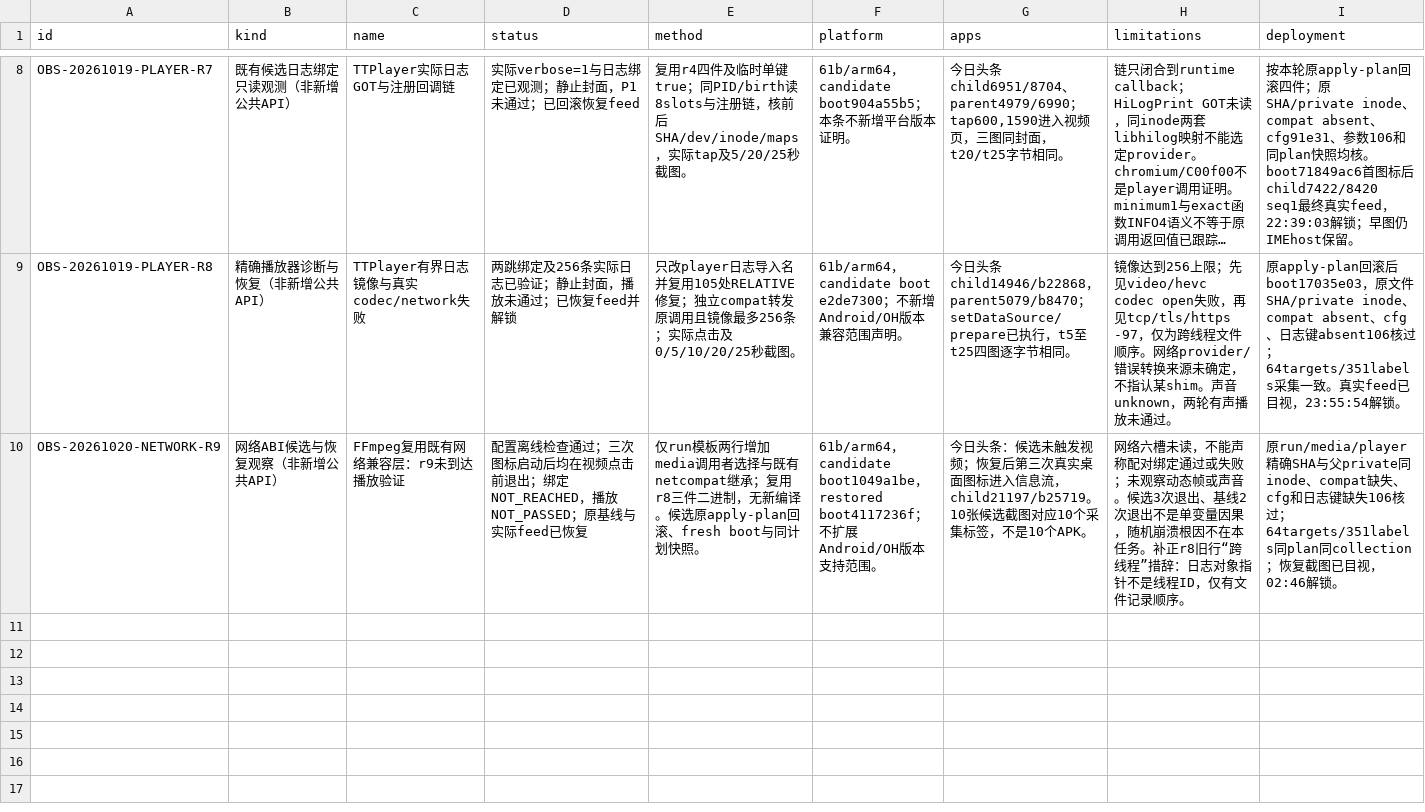
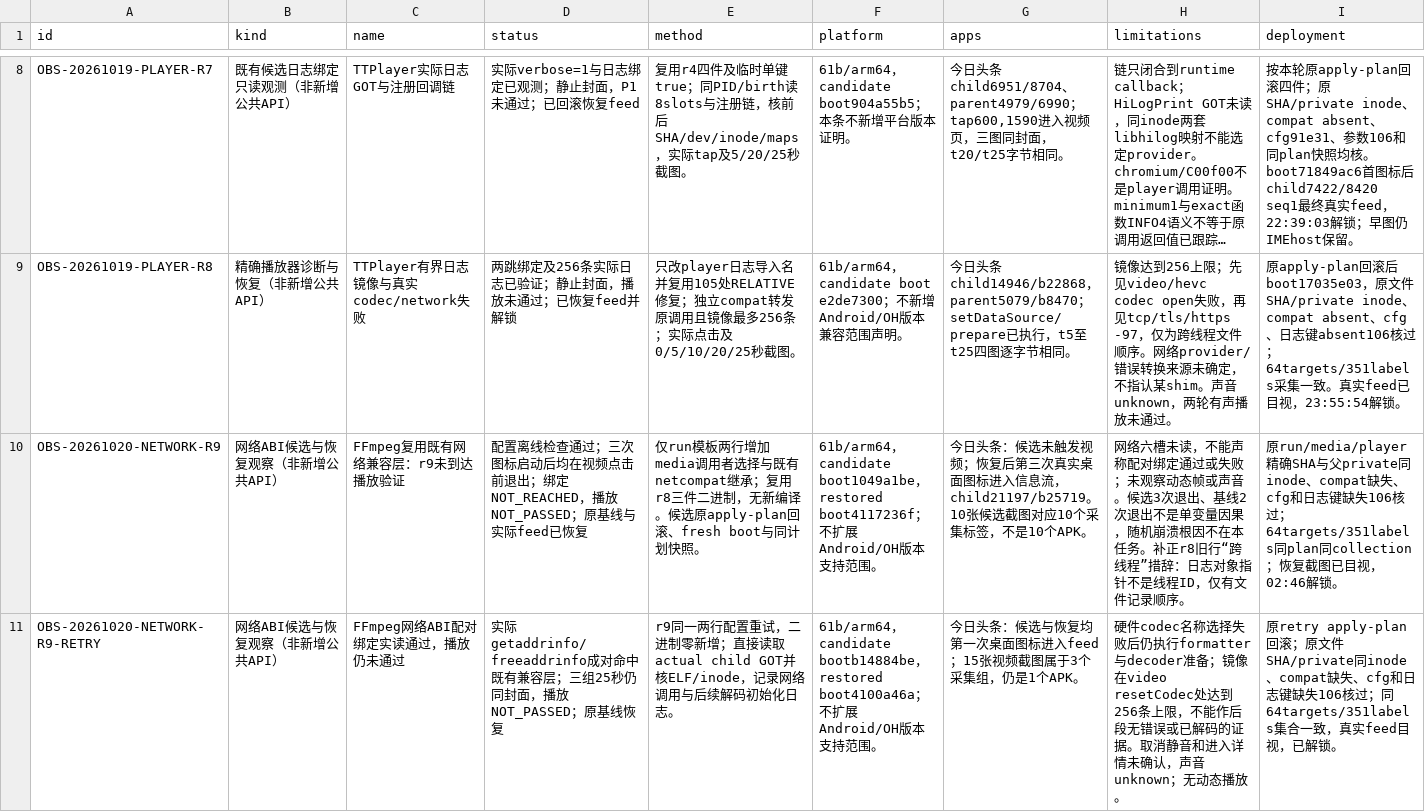
Before and after one commit to a2hlab/westlake-harness, a CSV file: benchmark/2026-10-19-api-progress-update/observations.csv, drawn as a sheet; only a part is shown, gaps mark what is left out; long unchanged cells end in …; rows hold the shown columns only; the diff names each change by its address in the sheet, - before the commit and + after, or states it on an @@ line.

Commit message:
evidence: preserve r9 retry actual binding and update API observation links

```diff
--- a/benchmark/2026-10-19-api-progress-update/observations.csv
+++ b/benchmark/2026-10-19-api-progress-update/observations.csv
+row 11: OBS-20261020-NETWORK-R9-RETRY | 网络ABI候选与恢复观察（非新增公共API） | FFmpeg网络ABI配对绑定实读通过，播放仍未通过 | 实际getaddrinfo/freeaddrinfo成对命中既有兼容层；三组25秒仍同封面，播放NOT_PASSED；原基线恢复 | r9同一两行配置重试，二进制零新增；直接读取actual child GOT并核ELF/inode，记录网络调用与后续解码初始化日志。 | 61b/arm64，candidate bootb14884be，restored boot4100a46a；不扩展Android/OH版本支持范围。 | 今日头条：候选与恢复均第一次桌面图标进入feed；15张视频截图属于3个采集组，仍是1个APK。 | 硬件codec名称选择失败后仍执行formatter与decoder准备；镜像在video resetCodec处达到256条上限，不能作后段无错误或已解码的证据。取消静音和进入详情未确认，声音unknown；无动态播放。 | 原retry apply-plan回滚；原文件SHA/private同inode、compat缺失、cfg和日志键缺失106核过；同64targets/351labels集合一致，真实feed目视，已解锁。
```
Also changed, not shown: 30 other files.
